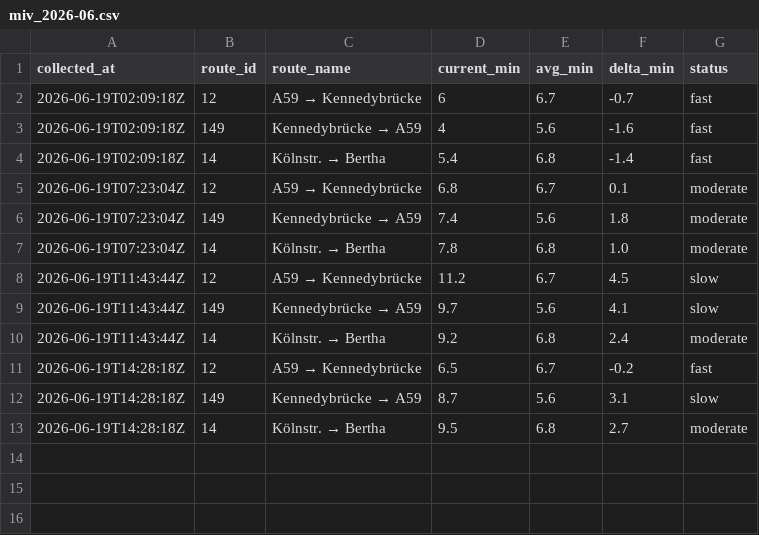
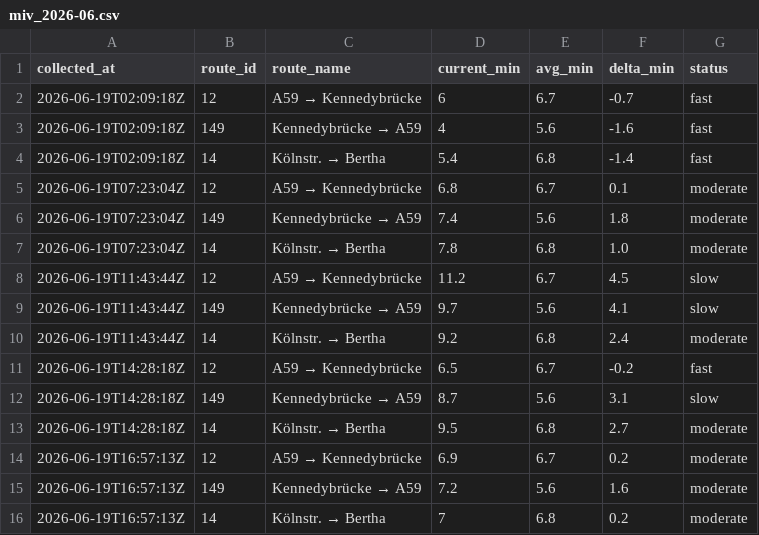
Before and after one commit to mapled/bonn-delays, a CSV file: data/miv_2026-06.csv, drawn as a sheet; the diff names each change by its address in the sheet, - before the commit and + after, or states it on an @@ line.

```diff
--- a/data/miv_2026-06.csv
+++ b/data/miv_2026-06.csv
+row 14: 2026-06-19T16:57:13Z | 12 | A59 → Kennedybrücke | 6.9 | 6.7 | 0.2 | moderate
+row 15: 2026-06-19T16:57:13Z | 149 | Kennedybrücke → A59 | 7.2 | 5.6 | 1.6 | moderate
+row 16: 2026-06-19T16:57:13Z | 14 | Kölnstr. → Bertha | 7 | 6.8 | 0.2 | moderate
```
Also changed, not shown: 2 other files.
